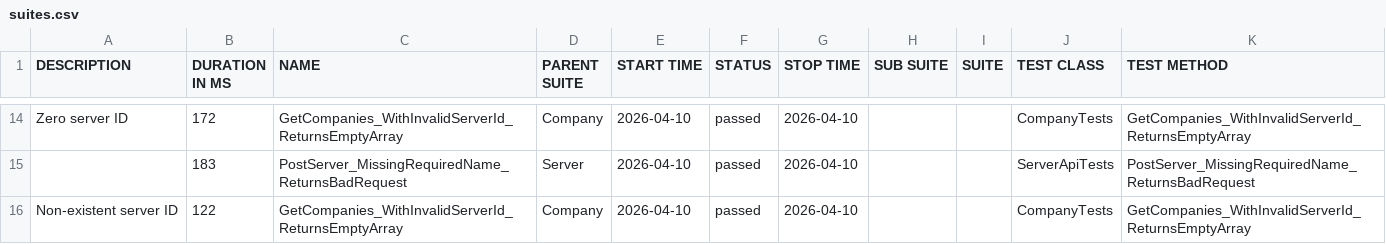
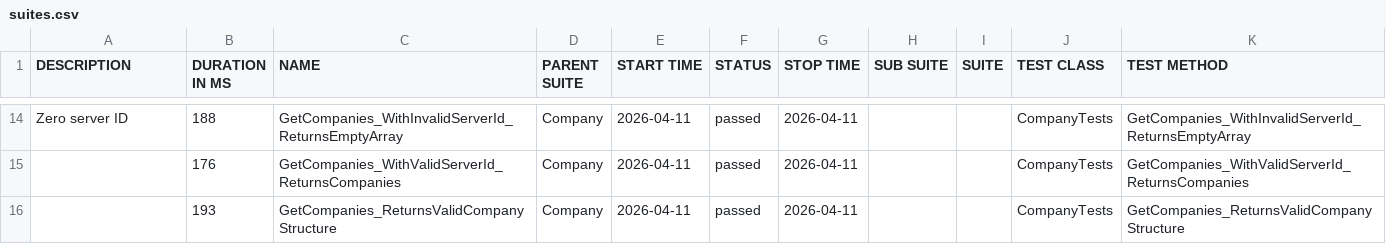
Before and after one commit to effiziente1/API_Testing, a CSV file: data/suites.csv, drawn as a sheet; only a part is shown, gaps mark what is left out; the diff covers the shown part only.

```diff
--- a/data/suites.csv
+++ b/data/suites.csv
@@ -14,5 +15,4 @@
-"Zero server ID
-","172","GetCompanies_WithInvalidServerId_ReturnsEmptyArray","Company","2026-04-10","passed","2026-04-10","","","CompanyTests","GetCompanies_WithInvalidServerId_ReturnsEmptyArray"
-"","183","PostServer_MissingRequiredName_ReturnsBadRequest","Server","2026-04-10","passed","2026-04-10","","","ServerApiTests","PostServer_MissingRequiredName_ReturnsBadRequest"
-"Non-existent server ID
-","122","GetCompanies_WithInvalidServerId_ReturnsEmptyArray","Company","2026-04-10","passed","2026-04-10","","","CompanyTests","GetCompanies_WithInvalidServerId_ReturnsEmptyArray"
+"Zero server ID
+","188","GetCompanies_WithInvalidServerId_ReturnsEmptyArray","Company","2026-04-11","passed","2026-04-11","","","CompanyTests","GetCompanies_WithInvalidServerId_ReturnsEmptyArray"
+"","176","GetCompanies_WithValidServerId_ReturnsCompanies","Company","2026-04-11","passed","2026-04-11","","","CompanyTests","GetCompanies_WithValidServerId_ReturnsCompanies"
+"","193","GetCompanies_ReturnsValidCompanyStructure","Company","2026-04-11","passed","2026-04-11","","","CompanyTests","GetCompanies_ReturnsValidCompanyStructure"
```
Also changed, not shown: 3 added rows, 3 removed rows and 38 edited cells elsewhere in this file, 31 other files.
